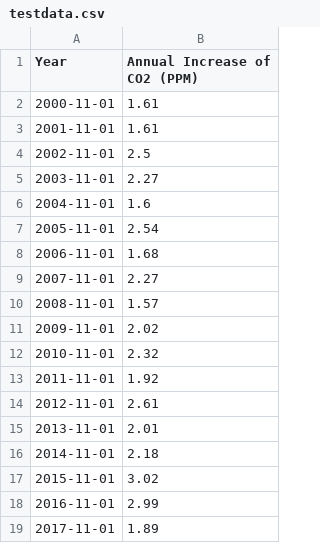
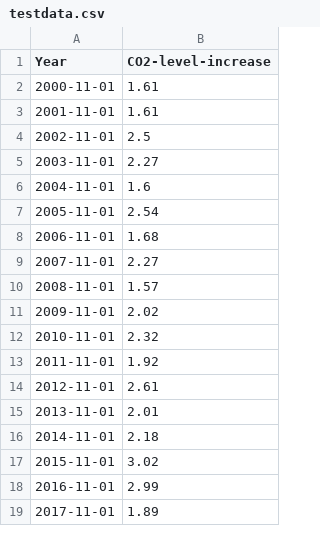
Before and after one commit to ajugoon/Y10, a CSV file: testdata.csv, drawn as a sheet.

Commit message:
Update testdata.csv

```diff
--- a/testdata.csv
+++ b/testdata.csv
@@ -1,2 +1,2 @@
-Year, Annual Increase of CO2 (PPM)
+Year, CO2-level-increase
 2000-11-01, 1.61
```
